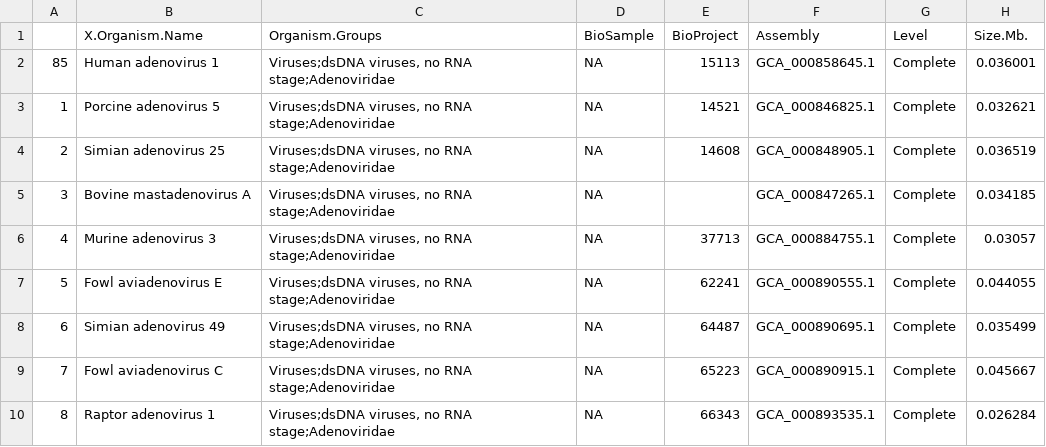
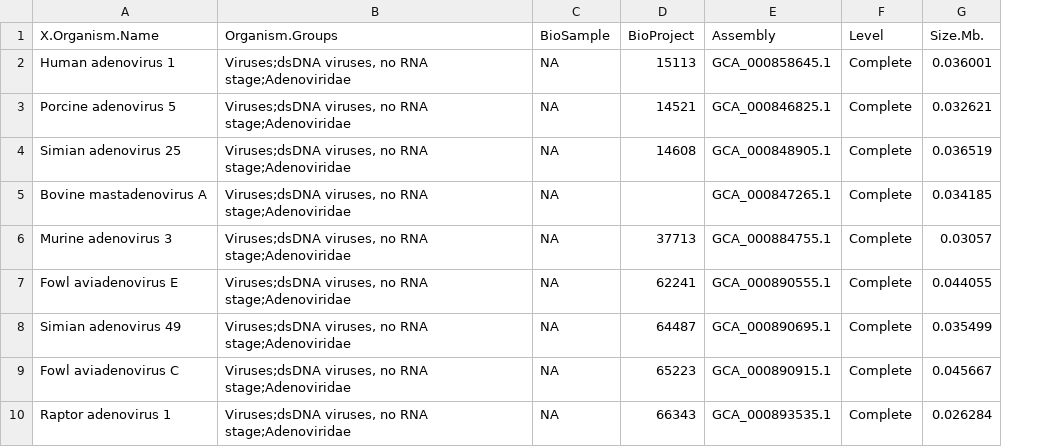
Before and after one commit to dkorandla/AssessORF, a CSV file: inst/extdata/AdenoviridaeGenomes.csv, drawn as a sheet; only a part is shown; the diff names each change by its address in the sheet, - before the commit and + after, or states it on an @@ line.

```diff
--- a/inst/extdata/AdenoviridaeGenomes.csv
+++ b/inst/extdata/AdenoviridaeGenomes.csv
-column A, rows 2-10: 85 | 1 | 2 | 3 | 4 | 5 | 6 | 7 | 8
```
Also changed, not shown: 16 other files.
